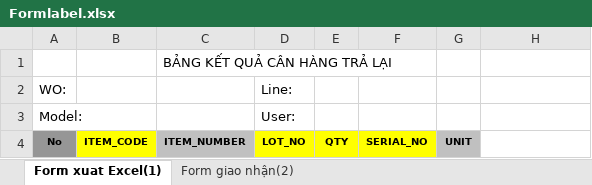
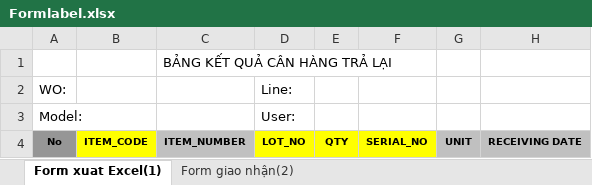
Before and after one commit to tvminh2010/mr, an Excel workbook: src/main/webapp/data/Formlabel.xlsx, sheet Form xuat Excel(1), drawn as a sheet; values as stored, in another font and other column widths than the file's, no borders; the diff names each change by its address in the sheet, - before the commit and + after, or states it on an @@ line.

```diff
--- a/src/main/webapp/data/Formlabel.xlsx (sheet Form xuat Excel(1))
+++ b/src/main/webapp/data/Formlabel.xlsx (sheet Form xuat Excel(1))
-H4: (empty)
+H4: RECEIVING DATE
-H4 fill: none
+H4 fill: #C0C0C0
```
Also changed, not shown: hidden cells, charts or pictures, 29 other files.
